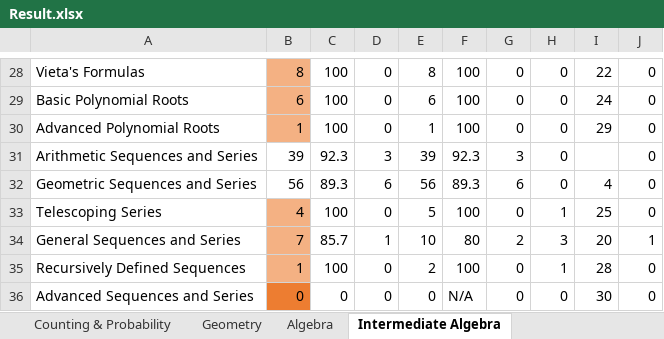
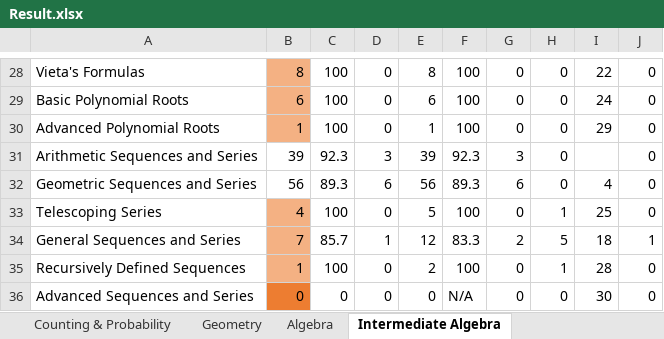
Before and after one commit to reginwon/AOPS_UiPath, an Excel workbook: Result.xlsx, sheet Intermediate Algebra, drawn as a sheet; only a part is shown, gaps mark what is left out; values as stored, in another font and other column widths than the file's, no borders; conditional formats not drawn; the diff covers the shown part only; the diff names each change by its address in the sheet, - before the commit and + after, or states it on an @@ line.

```diff
--- a/Result.xlsx (sheet Intermediate Algebra)
+++ b/Result.xlsx (sheet Intermediate Algebra)
-E34: 10
+E34: 12
-F34: 80
+F34: 83.3
-H34: 3
+H34: 5
-I34: 20
+I34: 18
```
Also changed, not shown: 16 edited cells and cell formats elsewhere in this sheet, sheet Geometry, sheet Counting & Probability, 3 other files.
